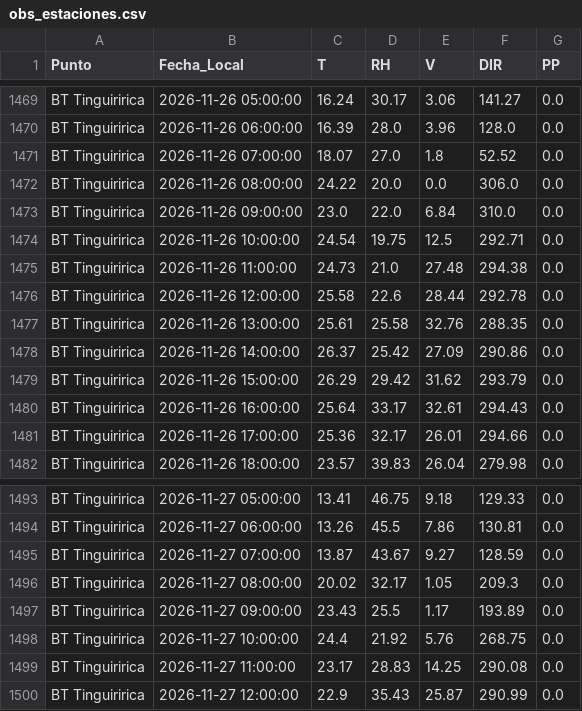
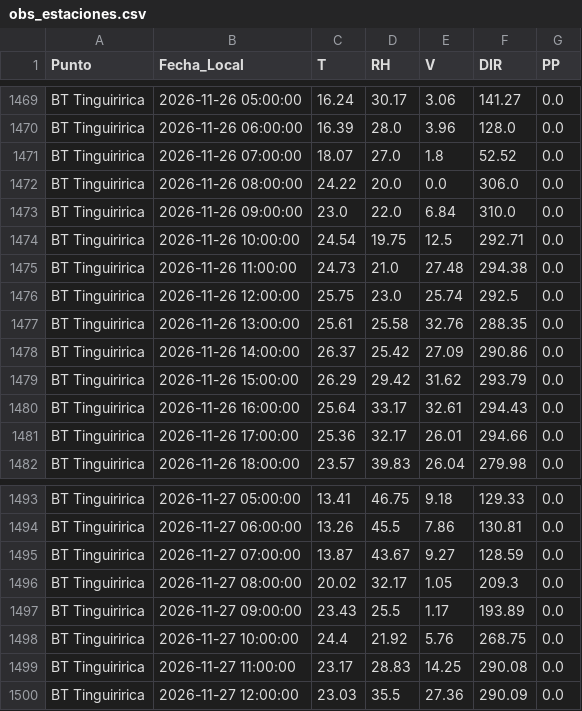
Before and after one commit to robleiva/BotonRojoTE, a CSV file: historico/obs_estaciones.csv, drawn as a sheet; only a part is shown, gaps mark what is left out.

```diff
--- a/historico/obs_estaciones.csv
+++ b/historico/obs_estaciones.csv
@@ -1475,3 +1475,3 @@ BT Tinguiririca,2026-11-26 10:00:00,24.54,19.75,12.5,292.71,0.0
 BT Tinguiririca,2026-11-26 11:00:00,24.73,21.0,27.48,294.38,0.0
-BT Tinguiririca,2026-11-26 12:00:00,25.58,22.6,28.44,292.78,0.0
+BT Tinguiririca,2026-11-26 12:00:00,25.75,23.0,25.74,292.5,0.0
 BT Tinguiririca,2026-11-26 13:00:00,25.61,25.58,32.76,288.35,0.0
@@ -1499,2 +1499,2 @@ BT Tinguiririca,2026-11-27 10:00:00,24.4,21.92,5.76,268.75,0.0
 BT Tinguiririca,2026-11-27 11:00:00,23.17,28.83,14.25,290.08,0.0
-BT Tinguiririca,2026-11-27 12:00:00,22.9,35.43,25.87,290.99,0.0
+BT Tinguiririca,2026-11-27 12:00:00,23.03,35.5,27.36,290.09,0.0
```
Also changed, not shown: 2 other files.
